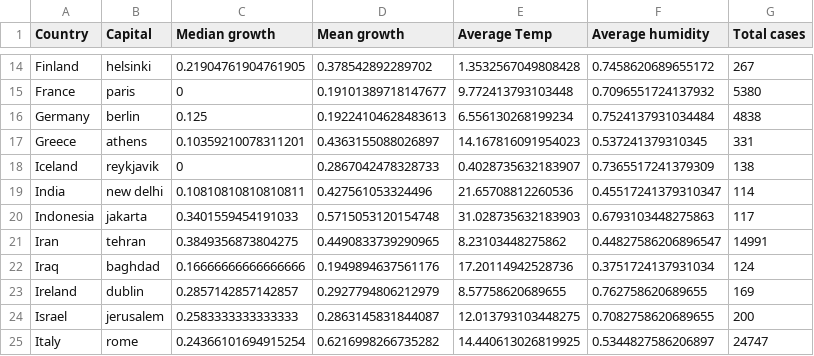
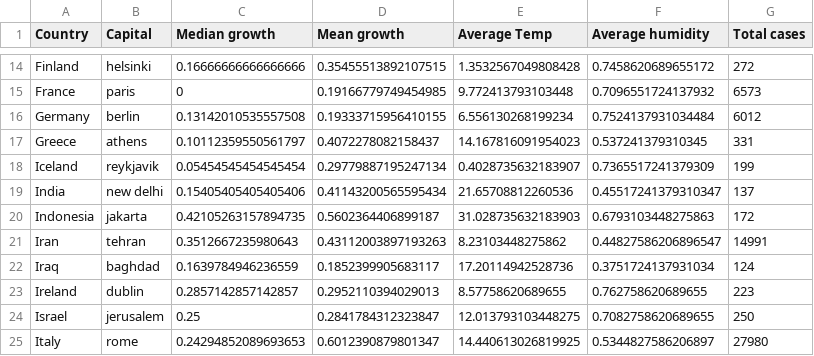
Before and after one commit to CruelMoney/covid19-temperature, a CSV file: result.csv, drawn as a sheet; only a part is shown, gaps mark what is left out; the diff covers the shown part only; the diff names each change by its address in the sheet, - before the commit and + after, or states it on an @@ line.

```diff
--- a/result.csv
+++ b/result.csv
-C14 (Median growth): 0.21904761904761905
+C14 (Median growth): 0.16666666666666666
-D14 (Mean growth): 0.378542892289702
+D14 (Mean growth): 0.35455513892107515
-G14 (Total cases): 267
+G14 (Total cases): 272
-D15 (Mean growth): 0.19101389718147677
+D15 (Mean growth): 0.19166779749454985
-G15 (Total cases): 5380
+G15 (Total cases): 6573
-C16 (Median growth): 0.125
+C16 (Median growth): 0.13142010535557508
-D16 (Mean growth): 0.19224104628483613
+D16 (Mean growth): 0.19333715956410155
-G16 (Total cases): 4838
+G16 (Total cases): 6012
-C17 (Median growth): 0.10359210078311201
+C17 (Median growth): 0.10112359550561797
-D17 (Mean growth): 0.4363155088026897
+D17 (Mean growth): 0.4072278082158437
-C18 (Median growth): 0
+C18 (Median growth): 0.05454545454545454
-D18 (Mean growth): 0.2867042478328733
+D18 (Mean growth): 0.29779887195247134
-G18 (Total cases): 138
+G18 (Total cases): 199
-C19 (Median growth): 0.10810810810810811
+C19 (Median growth): 0.15405405405405406
-D19 (Mean growth): 0.427561053324496
+D19 (Mean growth): 0.41143200565595434
-G19 (Total cases): 114
+G19 (Total cases): 137
-C20 (Median growth): 0.3401559454191033
+C20 (Median growth): 0.42105263157894735
-D20 (Mean growth): 0.5715053120154748
+D20 (Mean growth): 0.5602364406899187
-G20 (Total cases): 117
+G20 (Total cases): 172
-C21 (Median growth): 0.3849356873804275
+C21 (Median growth): 0.3512667235980643
-D21 (Mean growth): 0.4490833739290965
+D21 (Mean growth): 0.43112003897193263
-C22 (Median growth): 0.16666666666666666
+C22 (Median growth): 0.1639784946236559
-D22 (Mean growth): 0.1949894637561176
+D22 (Mean growth): 0.1852399905683117
-D23 (Mean growth): 0.2927794806212979
+D23 (Mean growth): 0.2952110394029013
-G23 (Total cases): 169
+G23 (Total cases): 223
-C24 (Median growth): 0.2583333333333333
+C24 (Median growth): 0.25
-D24 (Mean growth): 0.2863145831844087
+D24 (Mean growth): 0.2841784312323847
-G24 (Total cases): 200
+G24 (Total cases): 250
-C25 (Median growth): 0.24366101694915254
+C25 (Median growth): 0.24294852089693653
-D25 (Mean growth): 0.6216998266735282
+D25 (Mean growth): 0.6012390879801347
-G25 (Total cases): 24747
+G25 (Total cases): 27980
```
Also changed, not shown: 4 added rows and 92 edited cells elsewhere in this file, full_data.csv, 5 other files.
